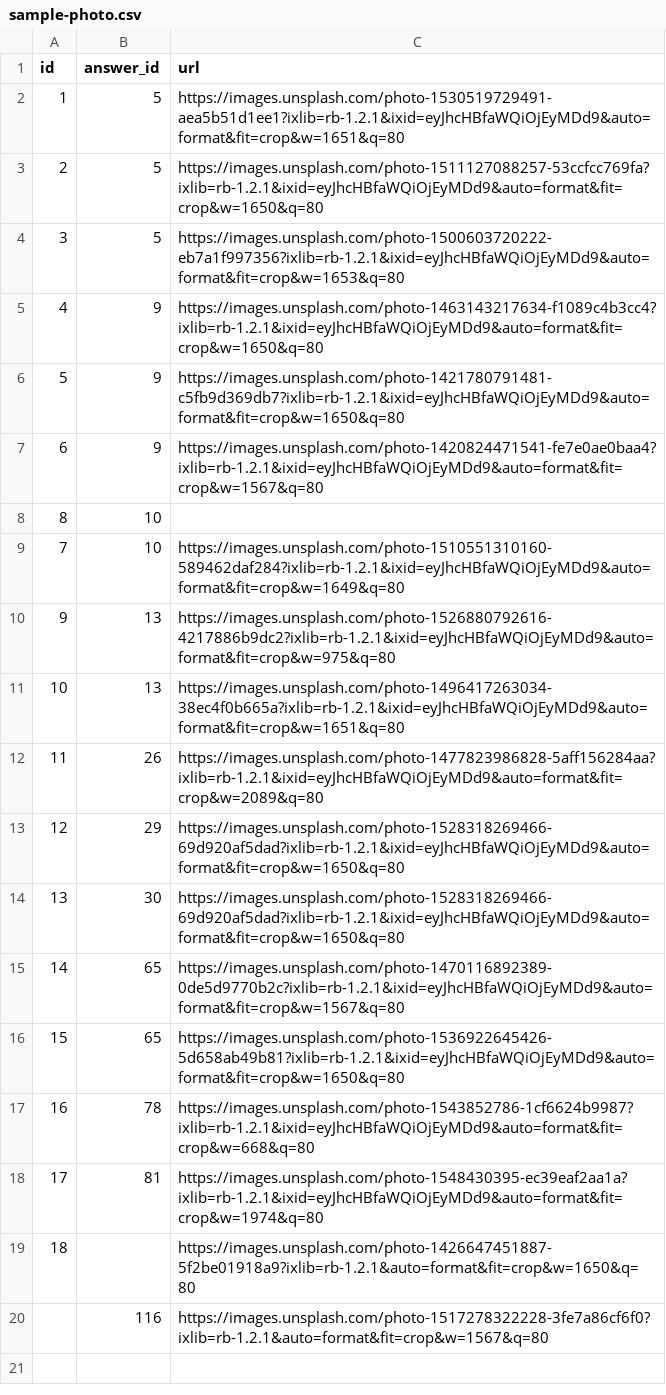
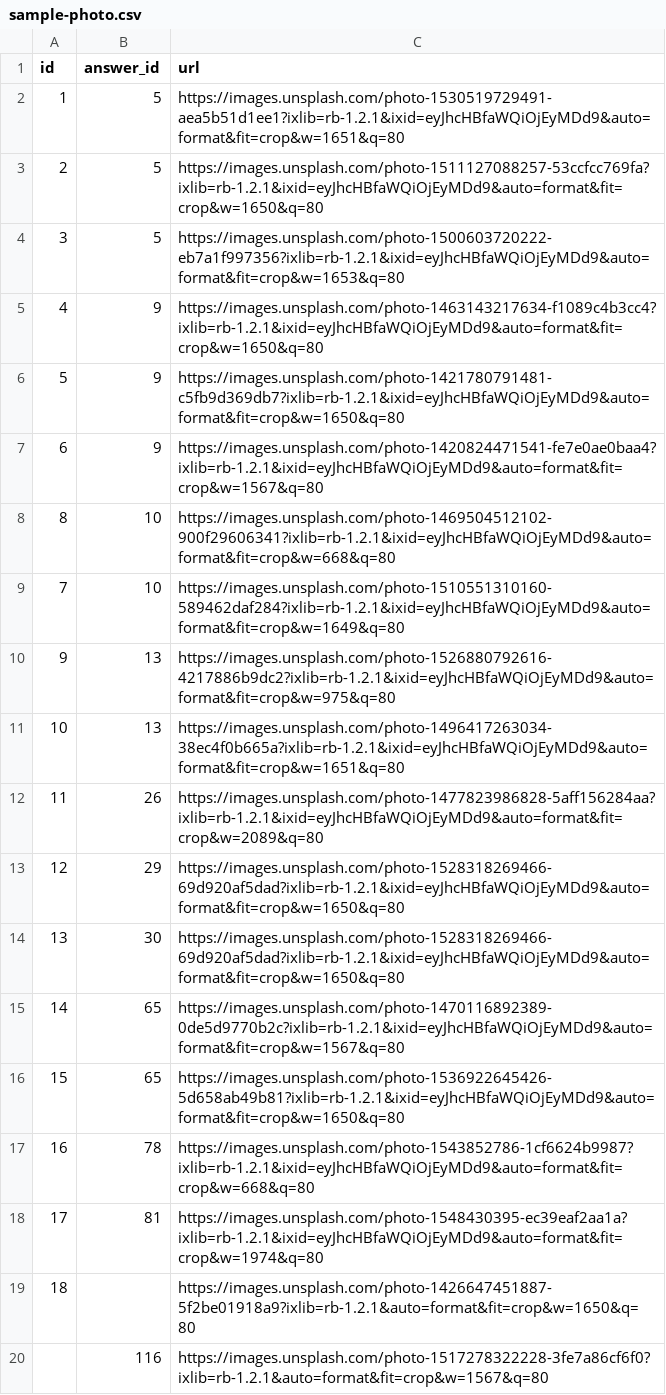
Before and after one commit to Christopherliang7/Node-Streams-Processor, a CSV file: data/sample-photo.csv, drawn as a sheet.

Commit message:
Created MySQL schema for uploading data Successfully uploaded all 3 data sets into Questions, Answers, Photos

```diff
--- a/data/sample-photo.csv
+++ b/data/sample-photo.csv
@@ -7,3 +7,3 @@ id, answer_id, url
 6,9,"https://images.unsplash.com/photo-1420824471541-fe7e0ae0baa4?ixlib=rb-1.2.1&ixid=eyJhcHBfaWQiOjEyMDd9&auto=format&fit=crop&w=1567&q=80"
-8,10,
+8,10,"https://images.unsplash.com/photo-1469504512102-900f29606341?ixlib=rb-1.2.1&ixid=eyJhcHBfaWQiOjEyMDd9&auto=format&fit=crop&w=668&q=80"
 7,10,"https://images.unsplash.com/photo-1510551310160-589462daf284?ixlib=rb-1.2.1&ixid=eyJhcHBfaWQiOjEyMDd9&auto=format&fit=crop&w=1649&q=80"
```
Also changed, not shown: 1 other file.
